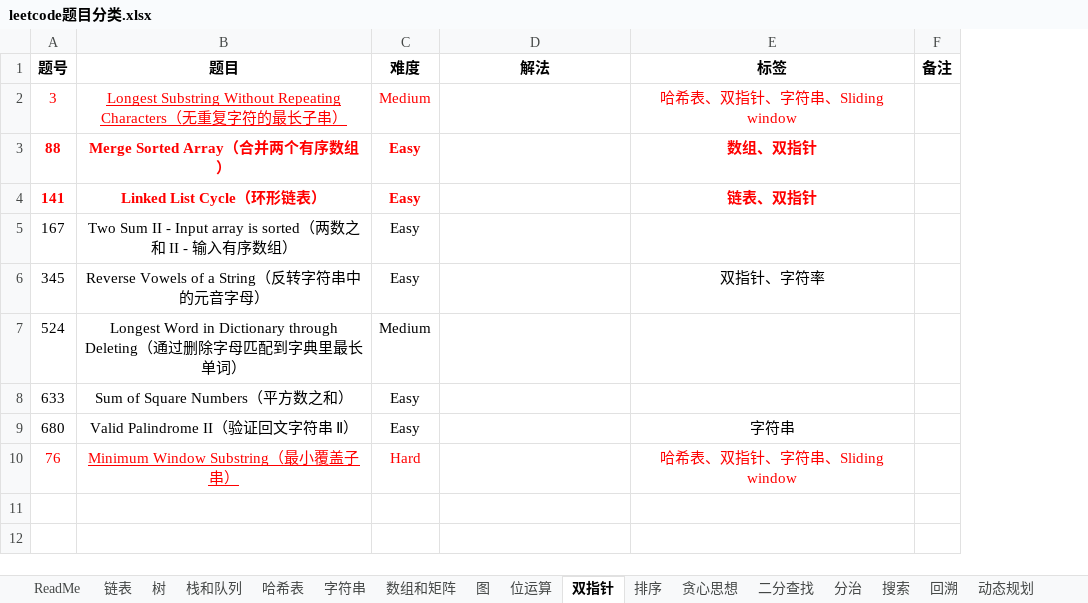
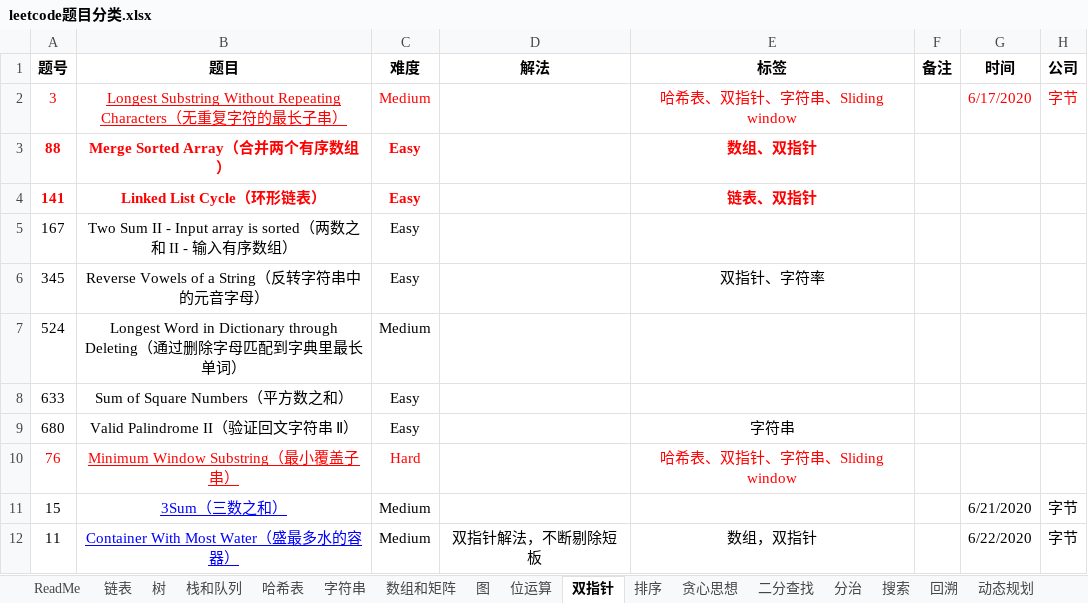
Before and after one commit to xinshe/Leetcode-Track, an Excel workbook: leetcode题目分类.xlsx, sheet 双指针, drawn as a sheet; values as stored, in another font and other column widths than the file's, no borders; conditional formats not drawn; the diff names each change by its address in the sheet, - before the commit and + after, or states it on an @@ line.

```diff
--- a/leetcode题目分类.xlsx (sheet 双指针)
+++ b/leetcode题目分类.xlsx (sheet 双指针)
+column G (时间), row 2: 6/17/2020
+column H (公司), row 2: 字节
+row 11: 15 | 3Sum（三数之和） | Medium |  |  |  | 6/21/2020 | 字节
+row 12: 11 | Container With Most Water（盛最多水的容器） | Medium | 双指针解法，不断剔除短板 | 数组，双指针 |  | 6/22/2020 | 字节
```
Also changed, not shown: sheet 数组和矩阵, sheet 动态规划, sheet 链表, sheet 栈和队列, sheet 排序, sheet 搜索, 6 more sheets, other sheet tabs, 44 other files.
